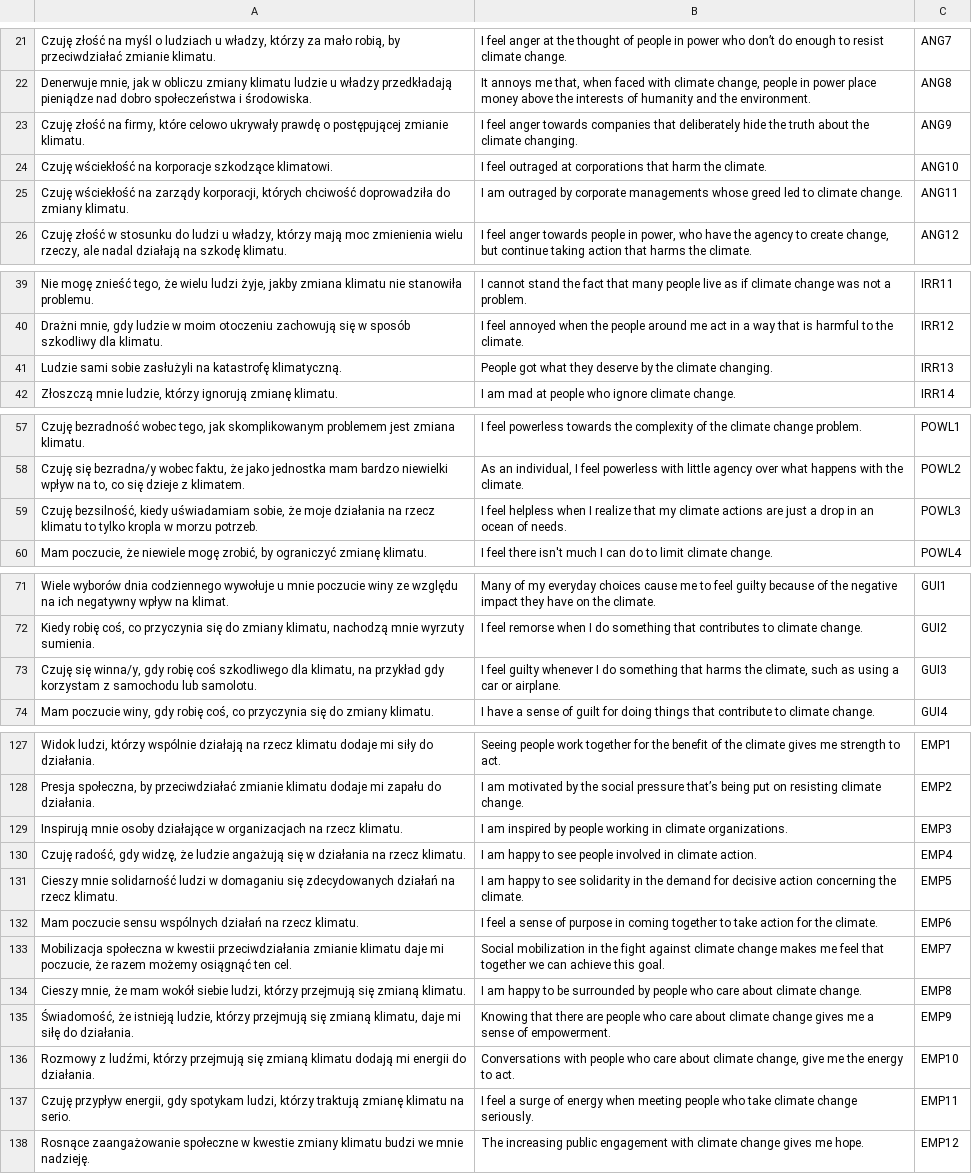
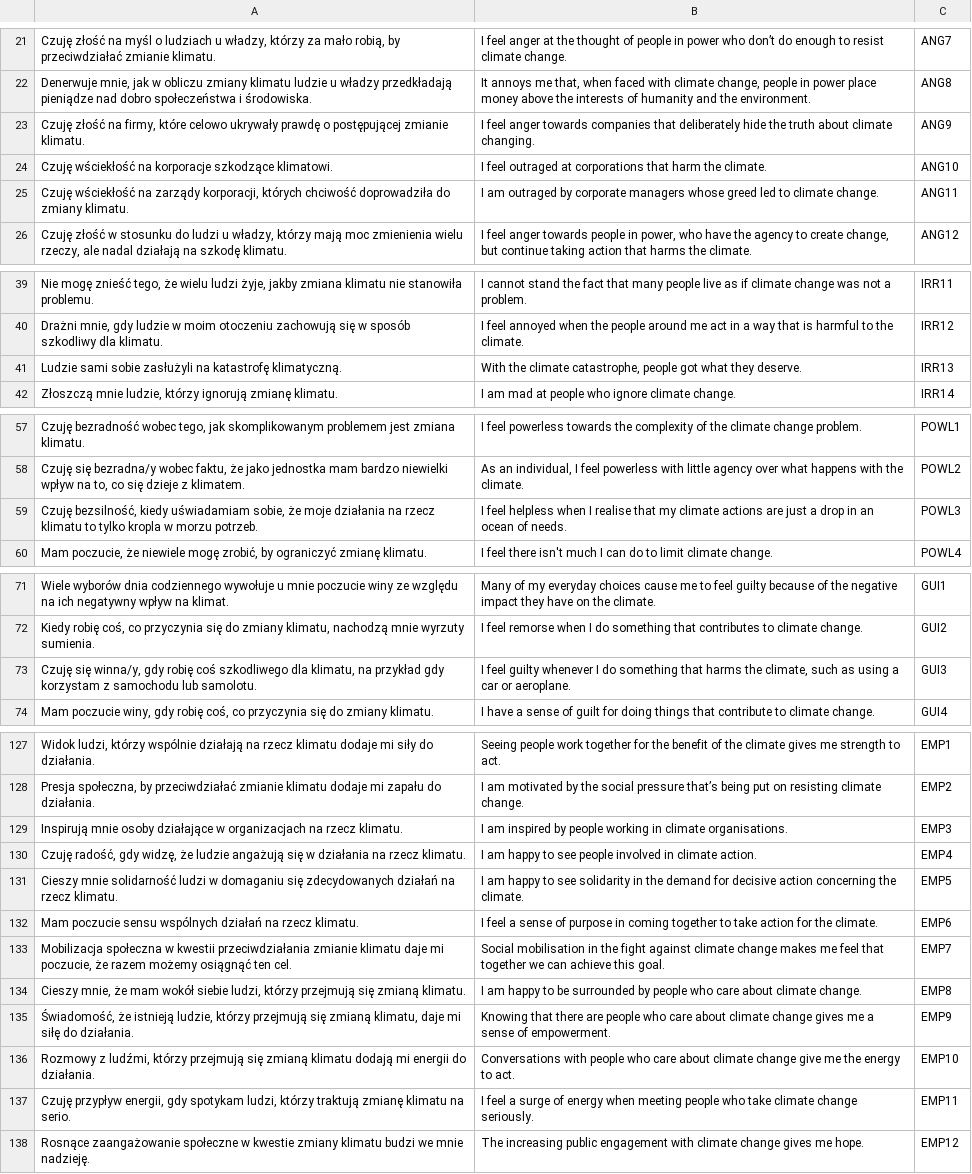
Before and after one commit to nencki-lobi/ICE-dev, a TSV file: S1/02/input/ICE-168.tsv, drawn as a sheet; only a part is shown, gaps mark what is left out; the diff covers the shown part only; the diff names each change by its address in the sheet, - before the commit and + after, or states it on an @@ line.

Commit message:
Use final EN translations for 168 ICE items (initial pool)

```diff
--- a/S1/02/input/ICE-168.tsv
+++ b/S1/02/input/ICE-168.tsv
-B23: …truth about the climate changing.
+B23: …truth about climate changing.
-B25: …by corporate managements whose greed…
+B25: …by corporate managers whose greed…
-B41: People got what they deserve by the climate changing.
+B41: With the climate catastrophe, people got what they deserve.
-B59: …when I realize that my…
+B59: …when I realise that my…
-B73: …car or airplane.
+B73: …car or aeroplane.
-B129: …in climate organizations.
+B129: …in climate organisations.
-B133: Social mobilization in the…
+B133: Social mobilisation in the…
-B136: …about climate change, give me…
+B136: …about climate change give me…
```
Also changed, not shown: 1 edited cell elsewhere in this file, S2/02/input/ICE-60.tsv, S3/02/input/ICE-32.tsv.
